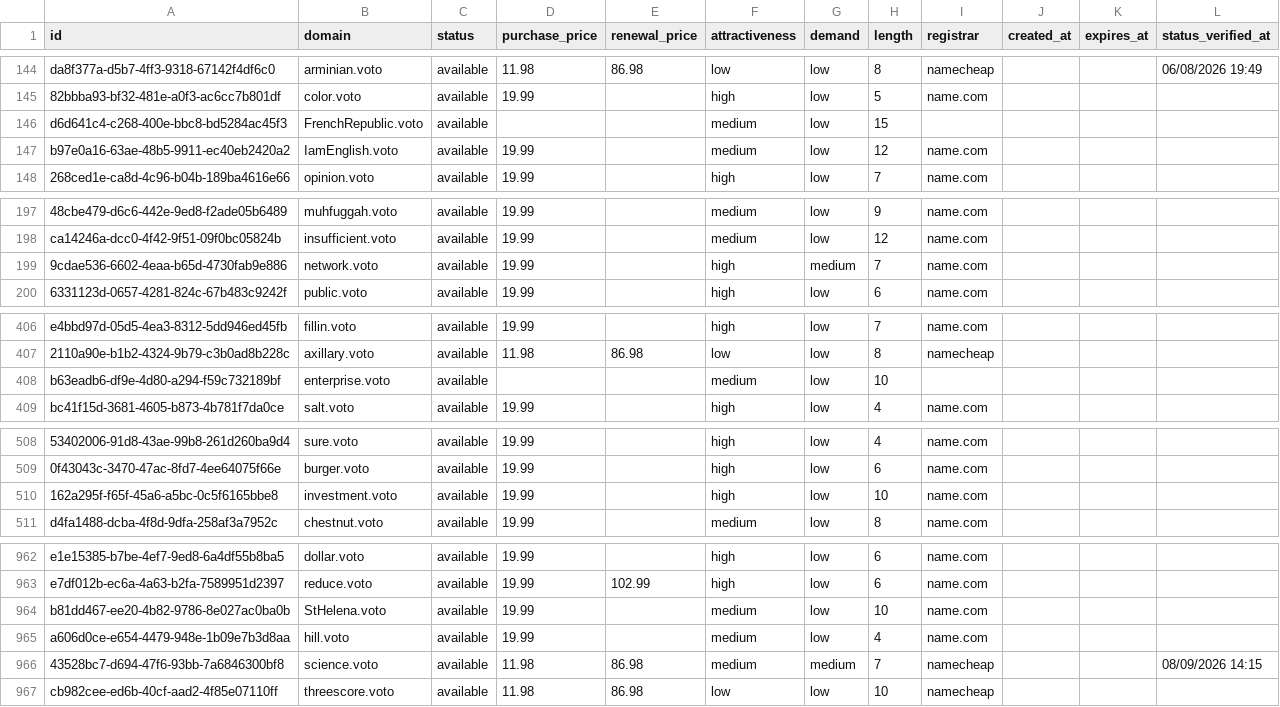
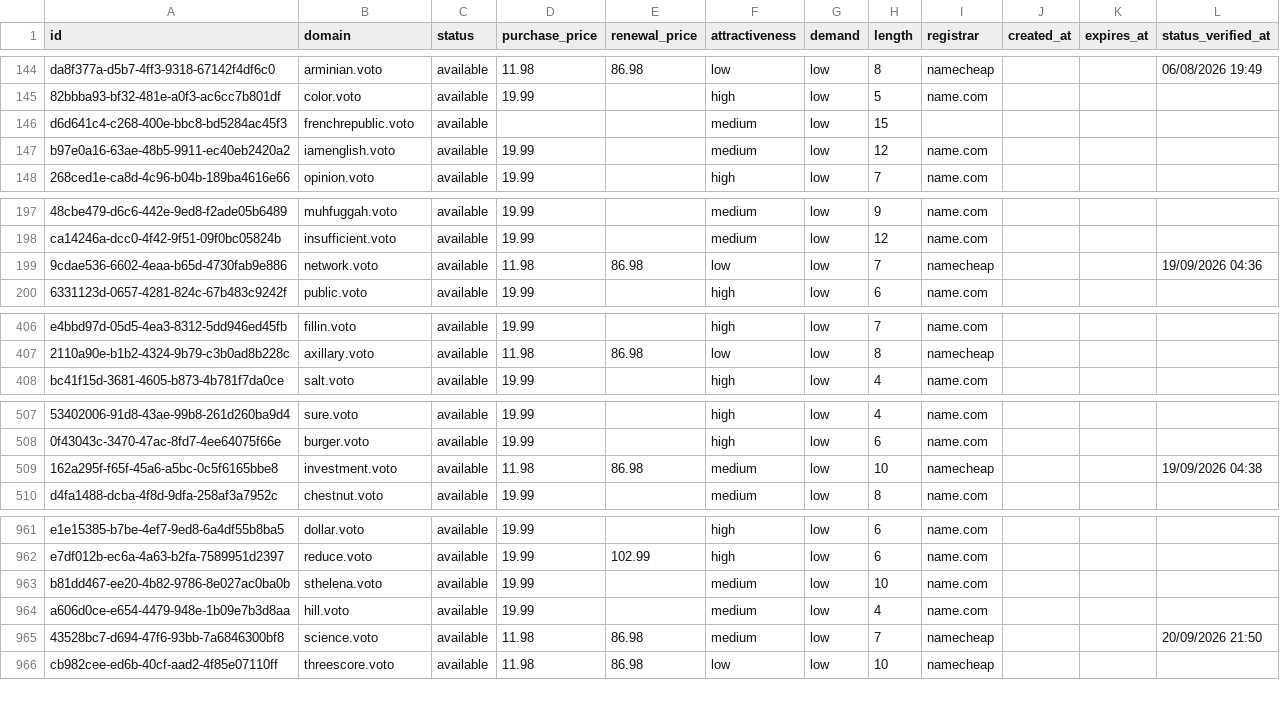
Before and after one commit to UniqueDomains/voto-oneword-domains, a CSV file: voto.csv, drawn as a sheet; only a part is shown, gaps mark what is left out; removed rows and columns are numbered as before the commit, all else as after; the diff covers the shown part only; the diff names each change by its address in the sheet, - before the commit and + after, or states it on an @@ line.

Commit message:
Domains update

```diff
--- a/voto.csv
+++ b/voto.csv
-B146 (domain): FrenchRepublic.voto
+B146 (domain): frenchrepublic.voto
-B147 (domain): IamEnglish.voto
+B147 (domain): iamenglish.voto
-D199 (purchase_price): 19.99
+D199 (purchase_price): 11.98
-E199 (renewal_price): (empty)
+E199 (renewal_price): 86.98
-F199 (attractiveness): high
+F199 (attractiveness): low
-G199 (demand): medium
+G199 (demand): low
-I199 (registrar): name.com
+I199 (registrar): namecheap
-L199 (status_verified_at): (empty)
+L199 (status_verified_at): 19/09/2026 04:36
-row 408: b63eadb6-df9e-4d80-a294-f59c732189bf | enterprise.voto | available |  |  | medium | low | 10
-D509 (purchase_price): 19.99
+D509 (purchase_price): 11.98
-E509 (renewal_price): (empty)
+E509 (renewal_price): 86.98
-F509 (attractiveness): high
+F509 (attractiveness): medium
-I509 (registrar): name.com
+I509 (registrar): namecheap
-L509 (status_verified_at): (empty)
+L509 (status_verified_at): 19/09/2026 04:38
-B963 (domain): StHelena.voto
+B963 (domain): sthelena.voto
-G965 (demand): medium
+G965 (demand): low
-L965 (status_verified_at): 08/09/2026 14:15
+L965 (status_verified_at): 20/09/2026 21:50
```
Also changed, not shown: 1 added row and 66 edited cells elsewhere in this file, 4 other files.
